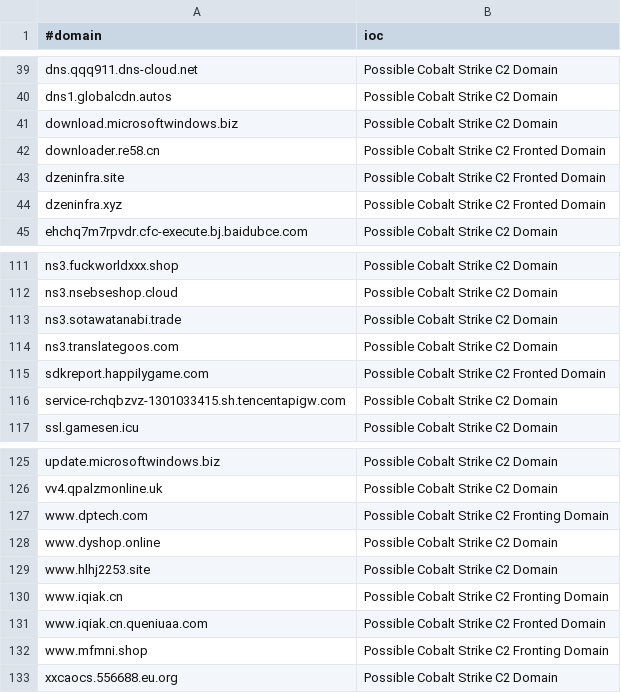
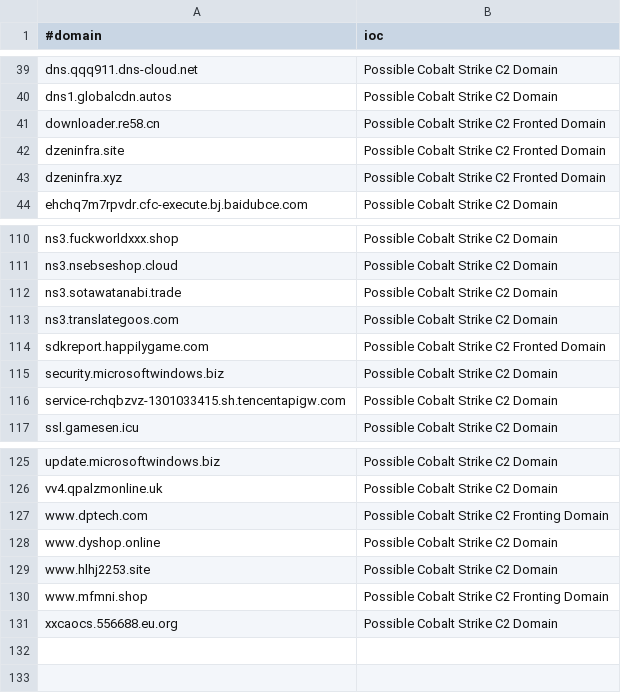
Before and after one commit to Xavier001/IOCs, a CSV file: domainC2s-filter-abused.csv, drawn as a sheet; only a part is shown, gaps mark what is left out; removed rows and columns are numbered as before the commit, all else as after; the diff names each change by its address in the sheet, - before the commit and + after, or states it on an @@ line.

```diff
--- a/domainC2s-filter-abused.csv
+++ b/domainC2s-filter-abused.csv
-row 41: download.microsoftwindows.biz | Possible Cobalt Strike C2 Domain
+row 115: security.microsoftwindows.biz | Possible Cobalt Strike C2 Domain
-row 130: www.iqiak.cn | Possible Cobalt Strike C2 Fronting Domain
-row 131: www.iqiak.cn.queniuaa.com | Possible Cobalt Strike C2 Fronted Domain
```
Also changed, not shown: IPC2s.csv, domainC2swithURL.csv, 4 other files.
